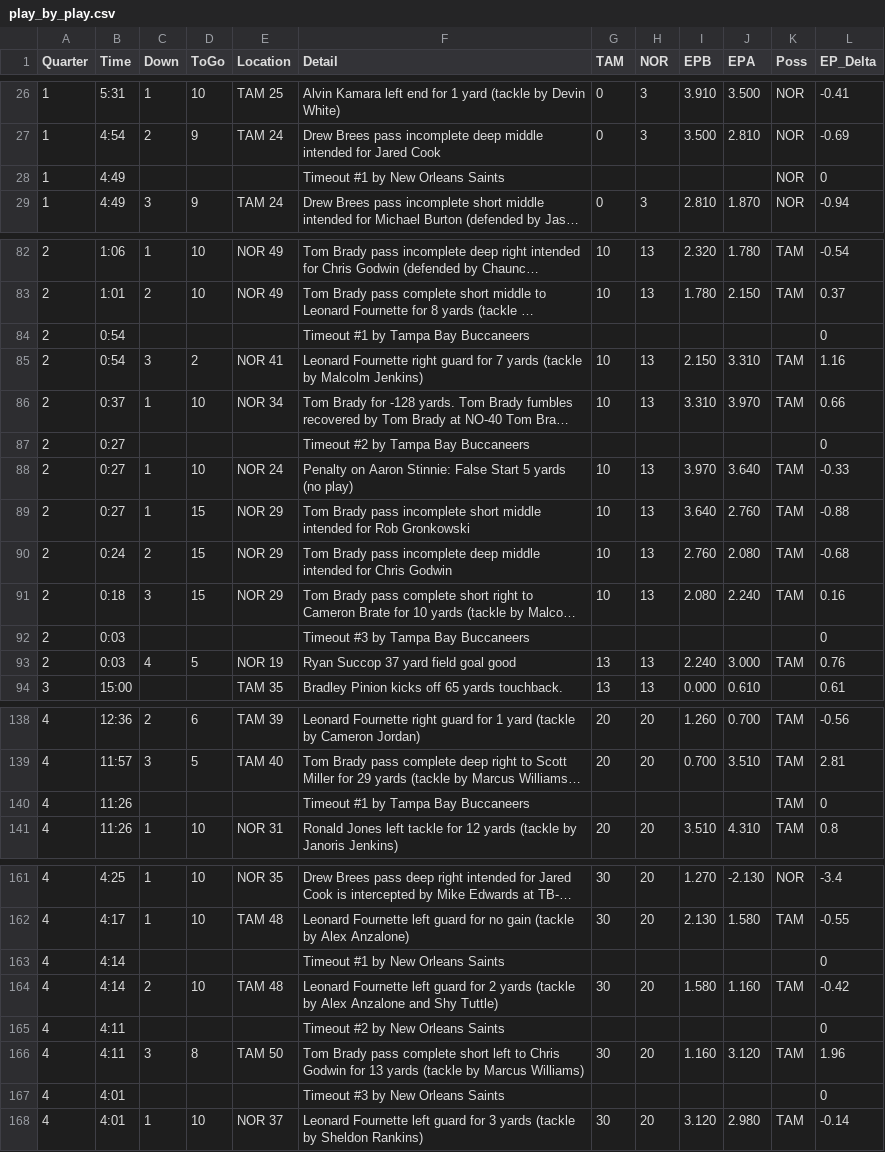
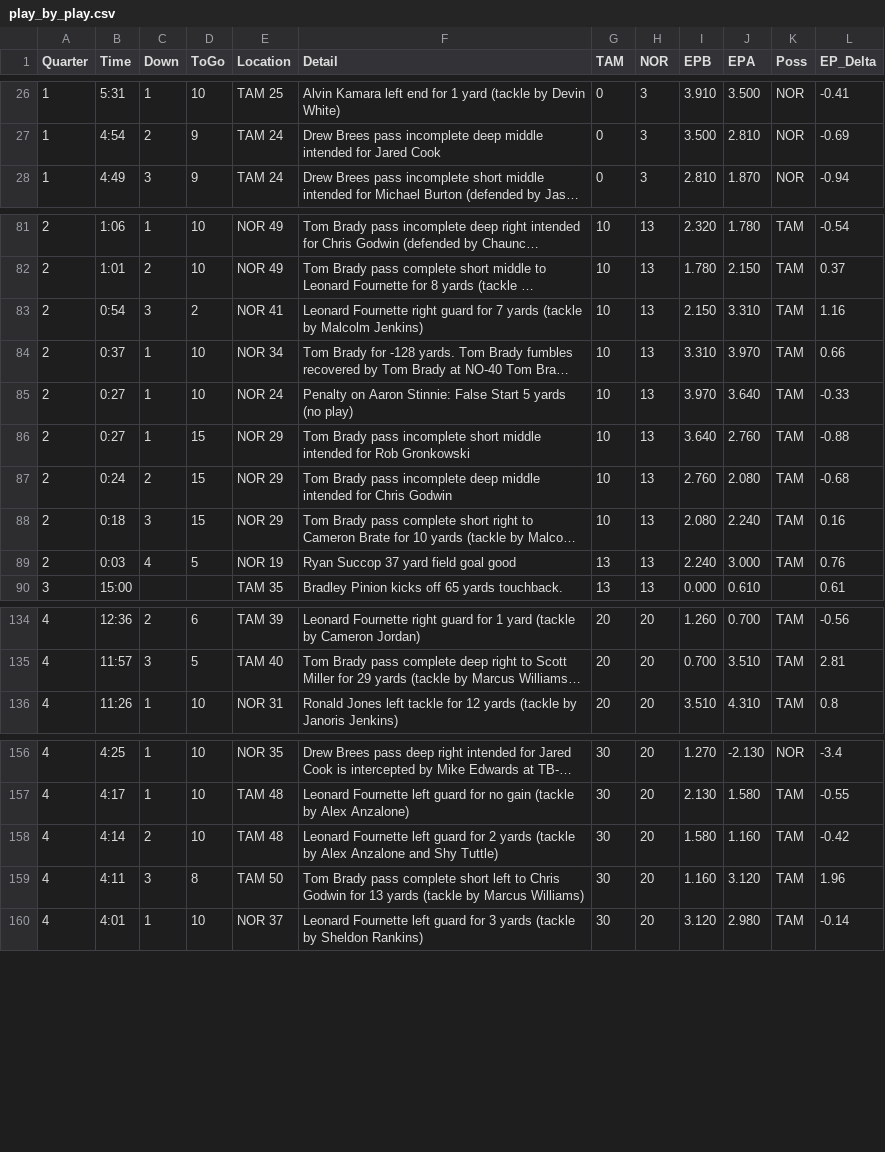
Before and after one commit to berryscottr/nfl_ref_sentiment, a CSV file: play_by_play.csv, drawn as a sheet; only a part is shown, gaps mark what is left out; long unchanged cells end in …; the diff names each change by its address in the sheet, - before the commit and + after, or states it on an @@ line.

Commit message:
play by play

```diff
--- a/play_by_play.csv
+++ b/play_by_play.csv
-row 28: 1 | 4:49 |  |  |  | Timeout #1 by New Orleans Saints |  |  |  |  | NOR | 0
-row 84: 2 | 0:54 |  |  |  | Timeout #1 by Tampa Bay Buccaneers |  |  |  |  |  | 0
-row 87: 2 | 0:27 |  |  |  | Timeout #2 by Tampa Bay Buccaneers |  |  |  |  |  | 0
-row 92: 2 | 0:03 |  |  |  | Timeout #3 by Tampa Bay Buccaneers |  |  |  |  |  | 0
-row 140: 4 | 11:26 |  |  |  | Timeout #1 by Tampa Bay Buccaneers |  |  |  |  | TAM | 0
-row 163: 4 | 4:14 |  |  |  | Timeout #1 by New Orleans Saints |  |  |  |  |  | 0
-row 165: 4 | 4:11 |  |  |  | Timeout #2 by New Orleans Saints |  |  |  |  |  | 0
-row 167: 4 | 4:01 |  |  |  | Timeout #3 by New Orleans Saints |  |  |  |  |  | 0
```
Also changed, not shown: 1 other file.
